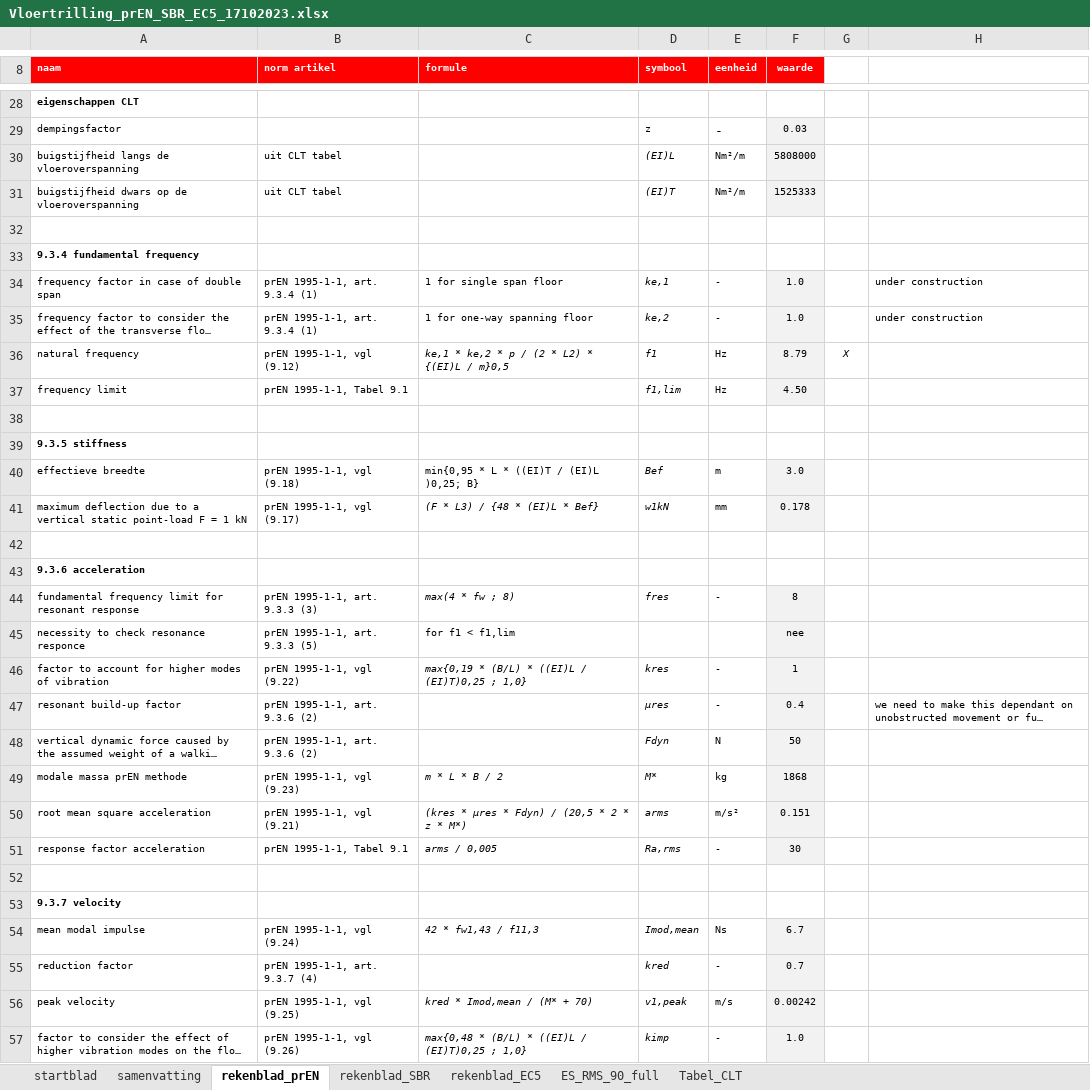
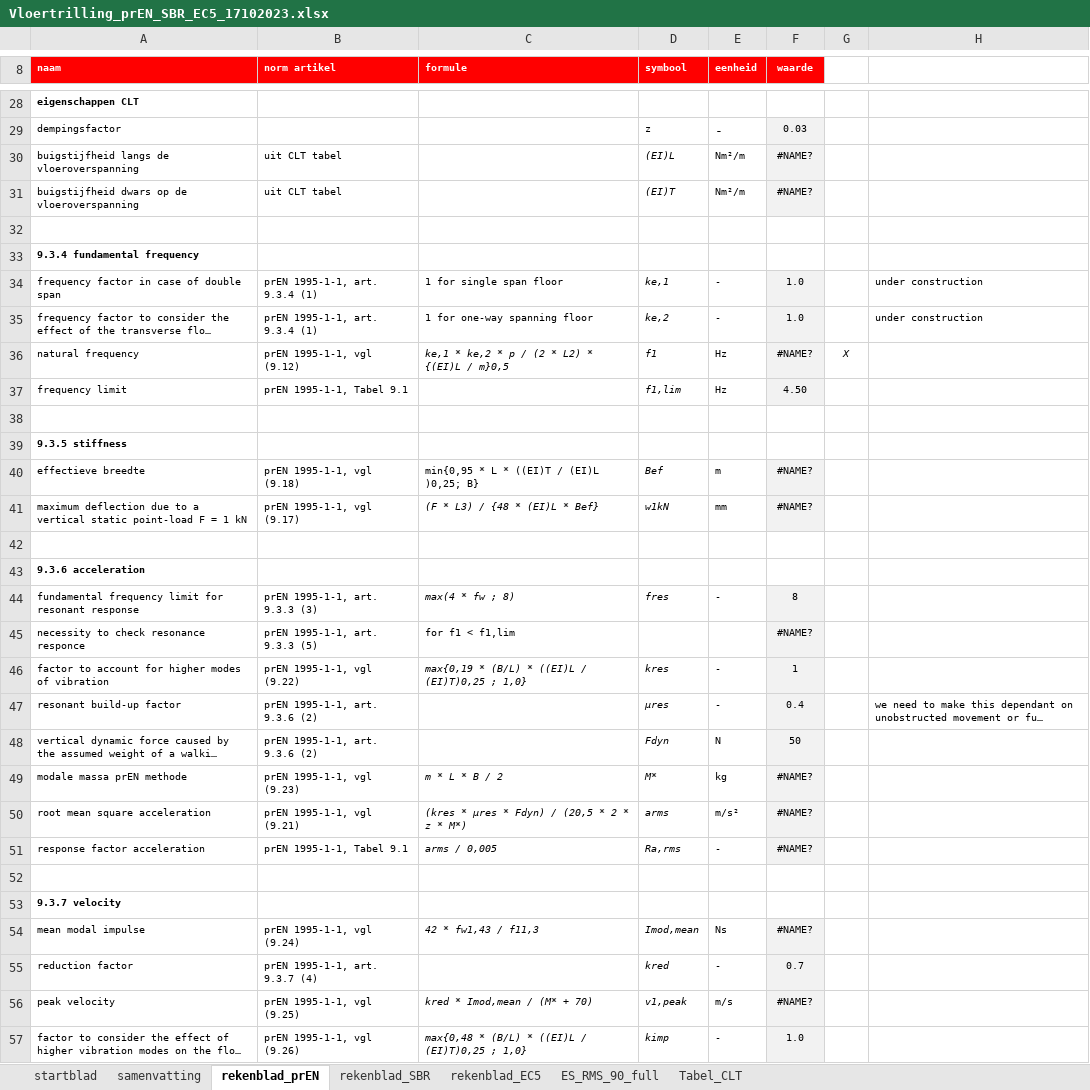
Before and after one commit to wensley-rushing/floor_vibrations, an Excel workbook: simulations/Vloertrilling_prEN_SBR_EC5_17102023.xlsx, sheet rekenblad_prEN, drawn as a sheet; only a part is shown, gaps mark what is left out; long unchanged cells end in …; values as stored, in another font and other column widths than the file's, no borders; charts and pictures not drawn; the diff covers the shown part only; the diff names each change by its address in the sheet, - before the commit and + after, or states it on an @@ line.

```diff
--- a/simulations/Vloertrilling_prEN_SBR_EC5_17102023.xlsx (sheet rekenblad_prEN)
+++ b/simulations/Vloertrilling_prEN_SBR_EC5_17102023.xlsx (sheet rekenblad_prEN)
-F30 (waarde): 5808000
+F30 (waarde): #NAME?
-F31 (waarde): 1525333
+F31 (waarde): #NAME?
-F36 (waarde): 8.79
+F36 (waarde): #NAME?
-F40 (waarde): 3.0
+F40 (waarde): #NAME?
-F41 (waarde): 0.178
+F41 (waarde): #NAME?
-F45 (waarde): nee
+F45 (waarde): #NAME?
-F49 (waarde): 1868
+F49 (waarde): #NAME?
-F50 (waarde): 0.151
+F50 (waarde): #NAME?
-F51 (waarde): 30
+F51 (waarde): #NAME?
-F54 (waarde): 6.7
+F54 (waarde): #NAME?
-F56 (waarde): 0.00242
+F56 (waarde): #NAME?
```
Also changed, not shown: 14 edited cells elsewhere in this sheet, sheet Tabel_CLT, sheet rekenblad_SBR, sheet samenvatting, sheet rekenblad_EC5, 2 other files.
